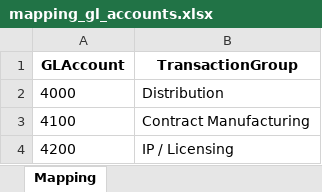
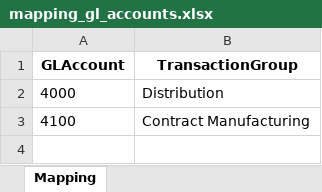
Before and after one commit to anhthotruong95-droid/transfer-pricing-pipeline, an Excel workbook: data/mapping_gl_accounts.xlsx, sheet Mapping, drawn as a sheet; values as stored, in another font and other column widths than the file's, no borders; the diff names each change by its address in the sheet, - before the commit and + after, or states it on an @@ line.

```diff
--- a/data/mapping_gl_accounts.xlsx (sheet Mapping)
+++ b/data/mapping_gl_accounts.xlsx (sheet Mapping)
-row 4: 4200 | IP / Licensing
```
Also changed, not shown: data/benchmark_studies.xlsx, data/entity_financials.xlsx, 14 other files.
